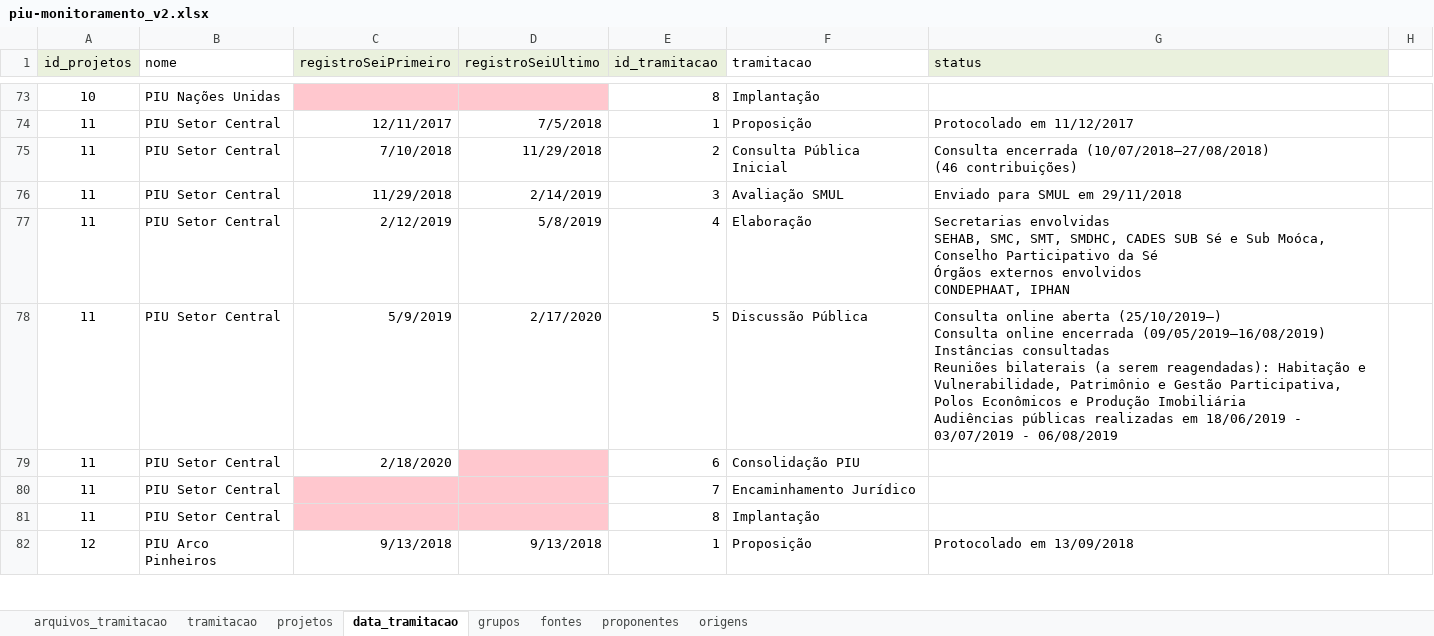
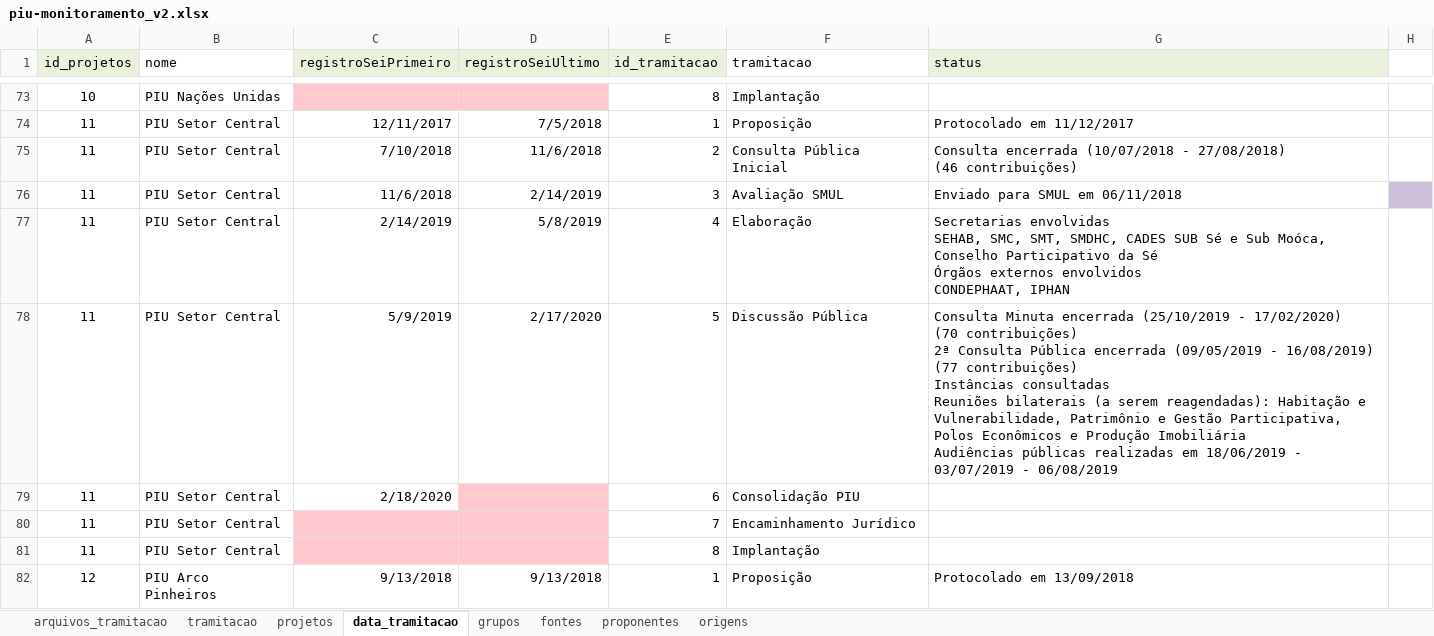
Before and after one commit to SPURB/piu-monitoramento-backend, an Excel workbook: input/piu-monitoramento_v2.xlsx, sheet data_tramitacao, drawn as a sheet; only a part is shown, gaps mark what is left out; values as stored, in another font and other column widths than the file's, no borders; charts and pictures not drawn; ↵ is a line break in a cell; the diff covers the shown part only; the diff names each change by its address in the sheet, - before the commit and + after, or states it on an @@ line.

Commit message:
content: atualiza data_tramitacao

```diff
--- a/input/piu-monitoramento_v2.xlsx (sheet data_tramitacao)
+++ b/input/piu-monitoramento_v2.xlsx (sheet data_tramitacao)
-D75 (registroSeiUltimo): 11/29/2018
+D75 (registroSeiUltimo): 11/6/2018
-G75 (status): Consulta encerrada (10/07/2018—27/08/2018) ↵ (46 contribuições)
+G75 (status): Consulta encerrada (10/07/2018 - 27/08/2018) ↵ (46 contribuições)
-C76 (registroSeiPrimeiro): 11/29/2018
+C76 (registroSeiPrimeiro): 11/6/2018
-G76 (status): Enviado para SMUL em 29/11/2018
+G76 (status): Enviado para SMUL em 06/11/2018
-H76 fill: none
+H76 fill: #CCC0D9
-C77 (registroSeiPrimeiro): 2/12/2019
+C77 (registroSeiPrimeiro): 2/14/2019
-G78 (status): Consulta online aberta (25/10/2019—) ↵ Consulta online encerrada (09/05/2019—16/08/2019) ↵ Instâncias consultadas…
+G78 (status): Consulta Minuta encerrada (25/10/2019 - 17/02/2020) ↵ (70 contribuições) ↵ 2ª Consulta Pública encerrada (09/05/2019 - 16/08/2019) ↵ (77 contribuições) ↵ Instâncias consultadas…
```
Also changed, not shown: 44 edited cells and cell formats elsewhere in this sheet, sheet arquivos_tramitacao, sheet projetos, sheet grupos, formulas that keep their value, hidden cells, 2 other files.
